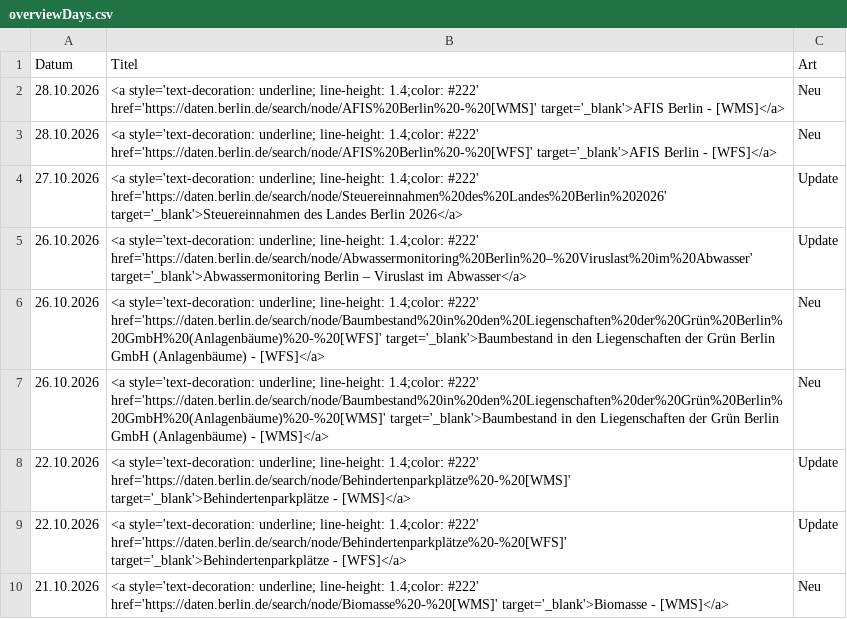
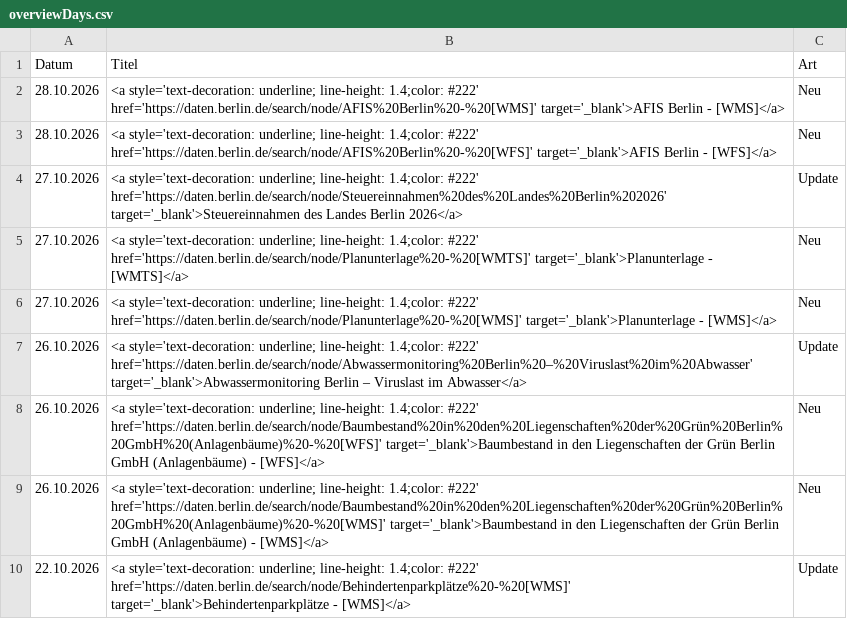
Before and after one commit to technologiestiftung/odis-datenportal-uebersicht, a CSV file: data/overviewDays.csv, drawn as a sheet; only a part is shown; the shorter side is filled out with more unchanged rows; the diff names each change by its address in the sheet, - before the commit and + after, or states it on an @@ line.

```diff
--- a/data/overviewDays.csv
+++ b/data/overviewDays.csv
+row 5: 27.10.2026 | <a style='text-decoration: underline; line-height: 1.4;color: #222' href='https://daten.berlin.de/search/node/Planunterlage%20-%20[WMTS]' target='_blank'>Planunterlage - [WMTS]</a> | Neu
+row 6: 27.10.2026 | <a style='text-decoration: underline; line-height: 1.4;color: #222' href='https://daten.berlin.de/search/node/Planunterlage%20-%20[WMS]' target='_blank'>Planunterlage - [WMS]</a> | Neu
```
Also changed, not shown: 1 other file.
